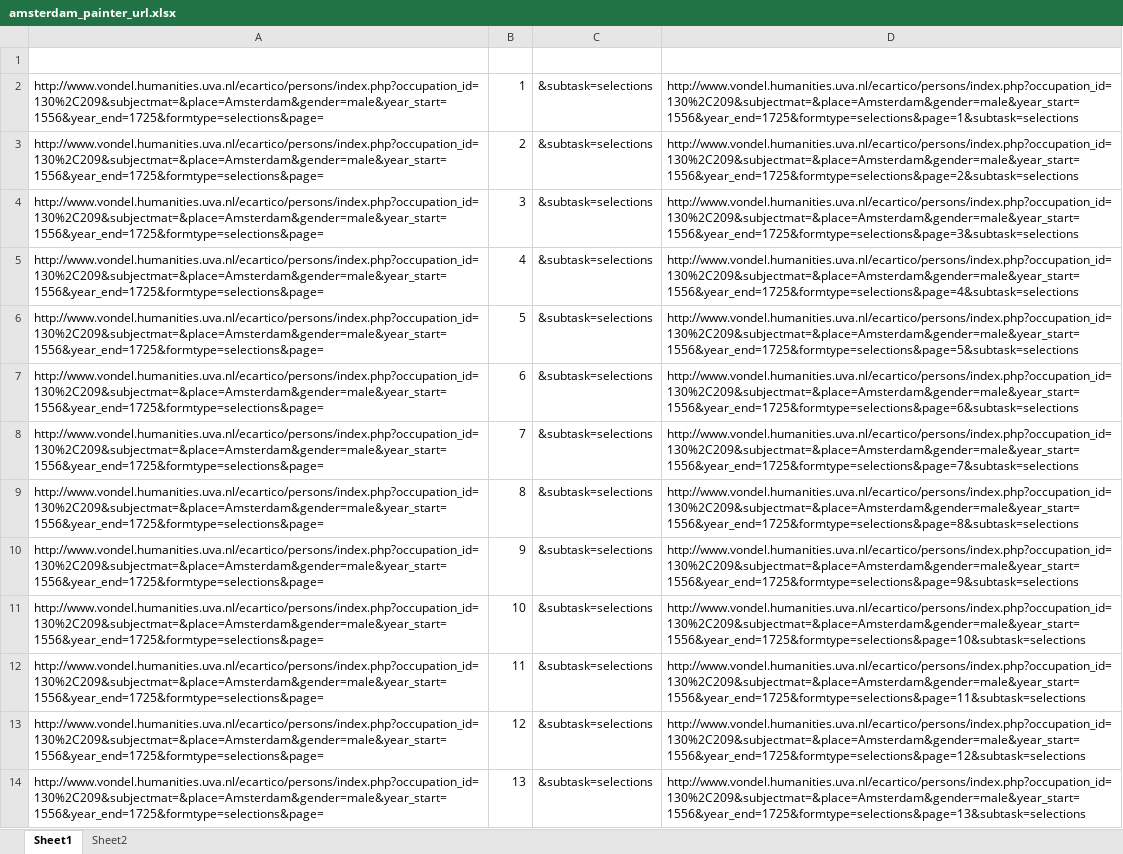
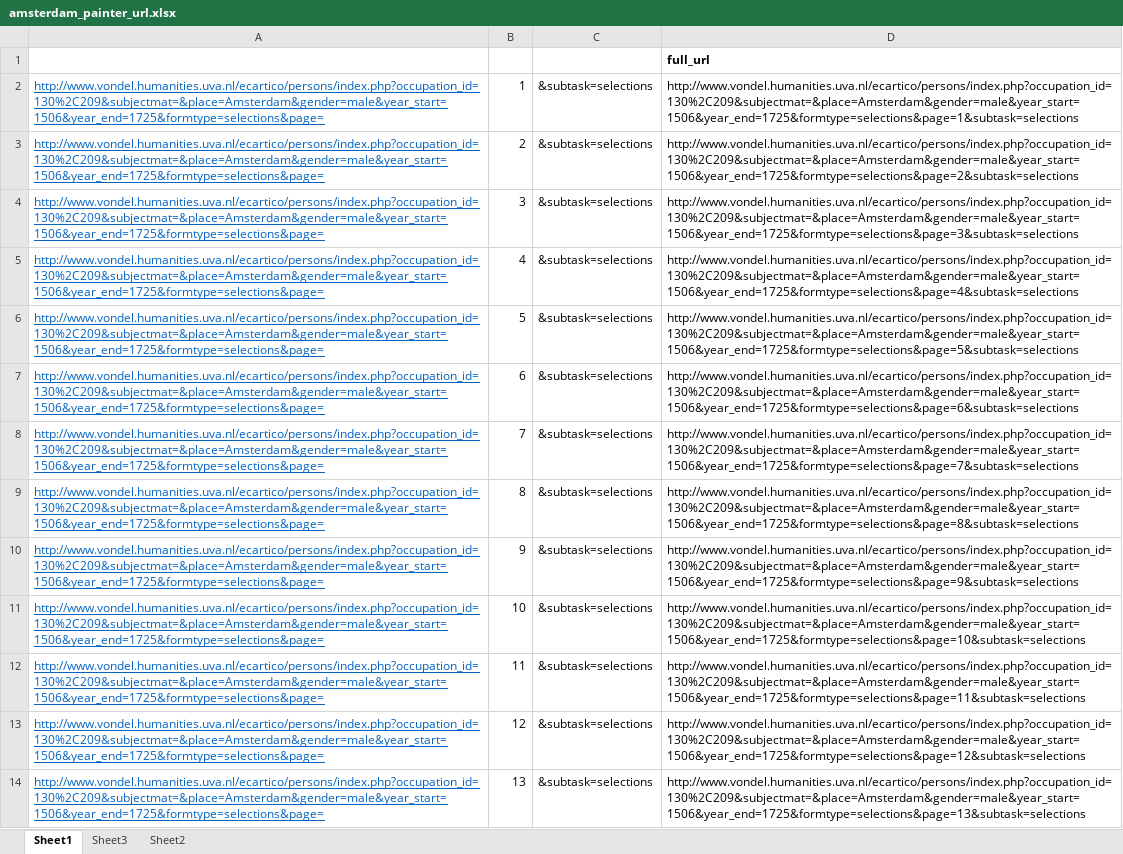
Before and after one commit to gracegao72/BassConnections, an Excel workbook: data/amsterdam_painter_url.xlsx, sheet Sheet1, drawn as a sheet; only a part is shown; values as stored, in another font and other column widths than the file's, no borders; the diff covers the shown part only; the diff names each change by its address in the sheet, - before the commit and + after, or states it on an @@ line.

```diff
--- a/data/amsterdam_painter_url.xlsx (sheet Sheet1)
+++ b/data/amsterdam_painter_url.xlsx (sheet Sheet1)
+sheet tab: Sheet3
-D1: (empty)
+D1: full_url
-A2:A14: http://www.vondel.humanities.uva.nl/ecartico/persons/index.php?occupation_id=130%2C209&subjectmat=&place=Amsterdam&gender=male&year_start=1556&year_end=1725&formtype=selections&page=
+A2:A14: http://www.vondel.humanities.uva.nl/ecartico/persons/index.php?occupation_id=130%2C209&subjectmat=&place=Amsterdam&gender=male&year_start=1506&year_end=1725&formtype=selections&page=
@@ A2:A14 underline: off → on, text colour: black → #0563C1 @@
-D2: http://www.vondel.humanities.uva.nl/ecartico/persons/index.php?occupation_id=130%2C209&subjectmat=&place=Amsterdam&gender=male&year_start=1556&year_end=1725&formtype=selections&page=1&subtask=selections
+D2: http://www.vondel.humanities.uva.nl/ecartico/persons/index.php?occupation_id=130%2C209&subjectmat=&place=Amsterdam&gender=male&year_start=1506&year_end=1725&formtype=selections&page=1&subtask=selections
-D3: http://www.vondel.humanities.uva.nl/ecartico/persons/index.php?occupation_id=130%2C209&subjectmat=&place=Amsterdam&gender=male&year_start=1556&year_end=1725&formtype=selections&page=2&subtask=selections
+D3: http://www.vondel.humanities.uva.nl/ecartico/persons/index.php?occupation_id=130%2C209&subjectmat=&place=Amsterdam&gender=male&year_start=1506&year_end=1725&formtype=selections&page=2&subtask=selections
-D4: http://www.vondel.humanities.uva.nl/ecartico/persons/index.php?occupation_id=130%2C209&subjectmat=&place=Amsterdam&gender=male&year_start=1556&year_end=1725&formtype=selections&page=3&subtask=selections
+D4: http://www.vondel.humanities.uva.nl/ecartico/persons/index.php?occupation_id=130%2C209&subjectmat=&place=Amsterdam&gender=male&year_start=1506&year_end=1725&formtype=selections&page=3&subtask=selections
-D5: http://www.vondel.humanities.uva.nl/ecartico/persons/index.php?occupation_id=130%2C209&subjectmat=&place=Amsterdam&gender=male&year_start=1556&year_end=1725&formtype=selections&page=4&subtask=selections
+D5: http://www.vondel.humanities.uva.nl/ecartico/persons/index.php?occupation_id=130%2C209&subjectmat=&place=Amsterdam&gender=male&year_start=1506&year_end=1725&formtype=selections&page=4&subtask=selections
-D6: http://www.vondel.humanities.uva.nl/ecartico/persons/index.php?occupation_id=130%2C209&subjectmat=&place=Amsterdam&gender=male&year_start=1556&year_end=1725&formtype=selections&page=5&subtask=selections
+D6: http://www.vondel.humanities.uva.nl/ecartico/persons/index.php?occupation_id=130%2C209&subjectmat=&place=Amsterdam&gender=male&year_start=1506&year_end=1725&formtype=selections&page=5&subtask=selections
-D7: http://www.vondel.humanities.uva.nl/ecartico/persons/index.php?occupation_id=130%2C209&subjectmat=&place=Amsterdam&gender=male&year_start=1556&year_end=1725&formtype=selections&page=6&subtask=selections
+D7: http://www.vondel.humanities.uva.nl/ecartico/persons/index.php?occupation_id=130%2C209&subjectmat=&place=Amsterdam&gender=male&year_start=1506&year_end=1725&formtype=selections&page=6&subtask=selections
-D8: http://www.vondel.humanities.uva.nl/ecartico/persons/index.php?occupation_id=130%2C209&subjectmat=&place=Amsterdam&gender=male&year_start=1556&year_end=1725&formtype=selections&page=7&subtask=selections
+D8: http://www.vondel.humanities.uva.nl/ecartico/persons/index.php?occupation_id=130%2C209&subjectmat=&place=Amsterdam&gender=male&year_start=1506&year_end=1725&formtype=selections&page=7&subtask=selections
-D9: http://www.vondel.humanities.uva.nl/ecartico/persons/index.php?occupation_id=130%2C209&subjectmat=&place=Amsterdam&gender=male&year_start=1556&year_end=1725&formtype=selections&page=8&subtask=selections
+D9: http://www.vondel.humanities.uva.nl/ecartico/persons/index.php?occupation_id=130%2C209&subjectmat=&place=Amsterdam&gender=male&year_start=1506&year_end=1725&formtype=selections&page=8&subtask=selections
-D10: http://www.vondel.humanities.uva.nl/ecartico/persons/index.php?occupation_id=130%2C209&subjectmat=&place=Amsterdam&gender=male&year_start=1556&year_end=1725&formtype=selections&page=9&subtask=selections
+D10: http://www.vondel.humanities.uva.nl/ecartico/persons/index.php?occupation_id=130%2C209&subjectmat=&place=Amsterdam&gender=male&year_start=1506&year_end=1725&formtype=selections&page=9&subtask=selections
-D11: http://www.vondel.humanities.uva.nl/ecartico/persons/index.php?occupation_id=130%2C209&subjectmat=&place=Amsterdam&gender=male&year_start=1556&year_end=1725&formtype=selections&page=10&subtask=selections
+D11: http://www.vondel.humanities.uva.nl/ecartico/persons/index.php?occupation_id=130%2C209&subjectmat=&place=Amsterdam&gender=male&year_start=1506&year_end=1725&formtype=selections&page=10&subtask=selections
-D12: http://www.vondel.humanities.uva.nl/ecartico/persons/index.php?occupation_id=130%2C209&subjectmat=&place=Amsterdam&gender=male&year_start=1556&year_end=1725&formtype=selections&page=11&subtask=selections
+D12: http://www.vondel.humanities.uva.nl/ecartico/persons/index.php?occupation_id=130%2C209&subjectmat=&place=Amsterdam&gender=male&year_start=1506&year_end=1725&formtype=selections&page=11&subtask=selections
-D13: http://www.vondel.humanities.uva.nl/ecartico/persons/index.php?occupation_id=130%2C209&subjectmat=&place=Amsterdam&gender=male&year_start=1556&year_end=1725&formtype=selections&page=12&subtask=selections
+D13: http://www.vondel.humanities.uva.nl/ecartico/persons/index.php?occupation_id=130%2C209&subjectmat=&place=Amsterdam&gender=male&year_start=1506&year_end=1725&formtype=selections&page=12&subtask=selections
-D14: http://www.vondel.humanities.uva.nl/ecartico/persons/index.php?occupation_id=130%2C209&subjectmat=&place=Amsterdam&gender=male&year_start=1556&year_end=1725&formtype=selections&page=13&subtask=selections
+D14: http://www.vondel.humanities.uva.nl/ecartico/persons/index.php?occupation_id=130%2C209&subjectmat=&place=Amsterdam&gender=male&year_start=1506&year_end=1725&formtype=selections&page=13&subtask=selections
```
Also changed, not shown: 56 edited cells and cell formats elsewhere in this sheet, amsterdam_data.xlsx, amsterdam_painter_data.xlsx, 14 other files.
